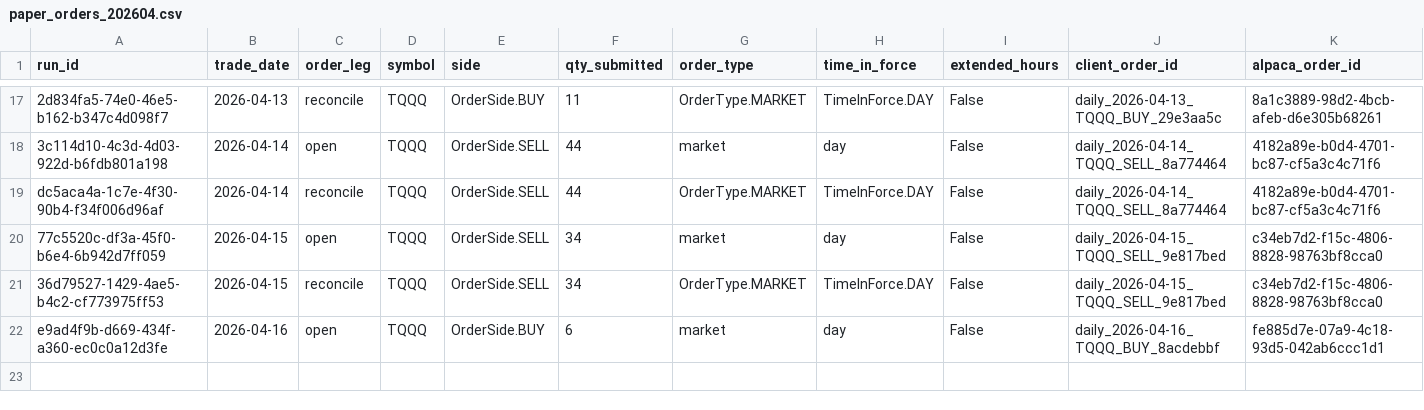
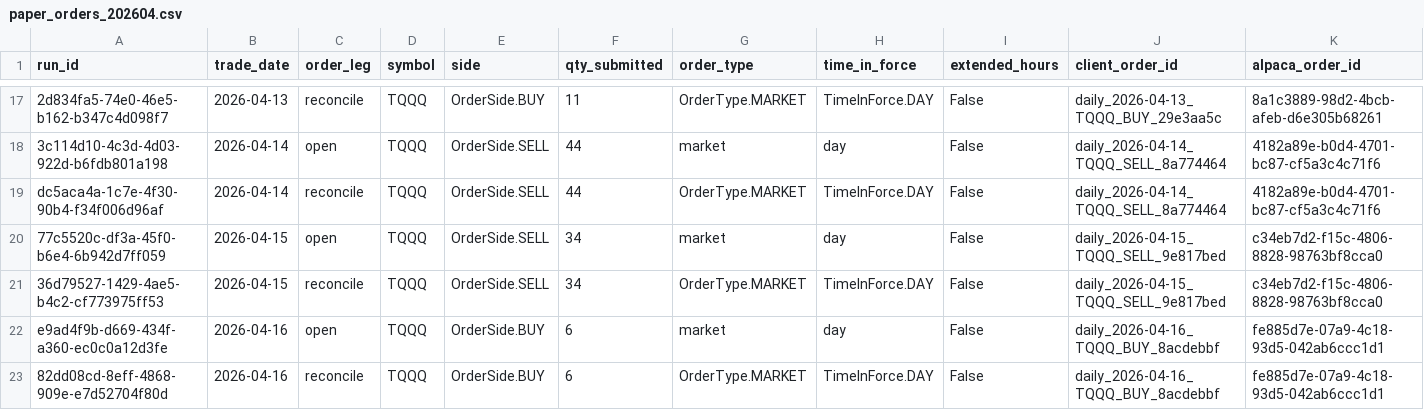
Before and after one commit to precisionhireconsultants/trading-vol-target-annual-0.40, a CSV file: logs/paper/orders/paper_orders_202604.csv, drawn as a sheet; only a part is shown, gaps mark what is left out; rows hold the shown columns only; the diff names each change by its address in the sheet, - before the commit and + after, or states it on an @@ line.

```diff
--- a/logs/paper/orders/paper_orders_202604.csv
+++ b/logs/paper/orders/paper_orders_202604.csv
+row 23: 82dd08cd-8eff-4868-909e-e7d52704f80d | 2026-04-16 | reconcile | TQQQ | OrderSide.BUY | 6 | OrderType.MARKET | TimeInForce.DAY | False | daily_2026-04-16_TQQQ_BUY_8acdebbf | fe885d7e-07a9-4c18-93d5-042ab6ccc1d1
```
Also changed, not shown: logs/paper/runs/paper_runs_202604.csv.
